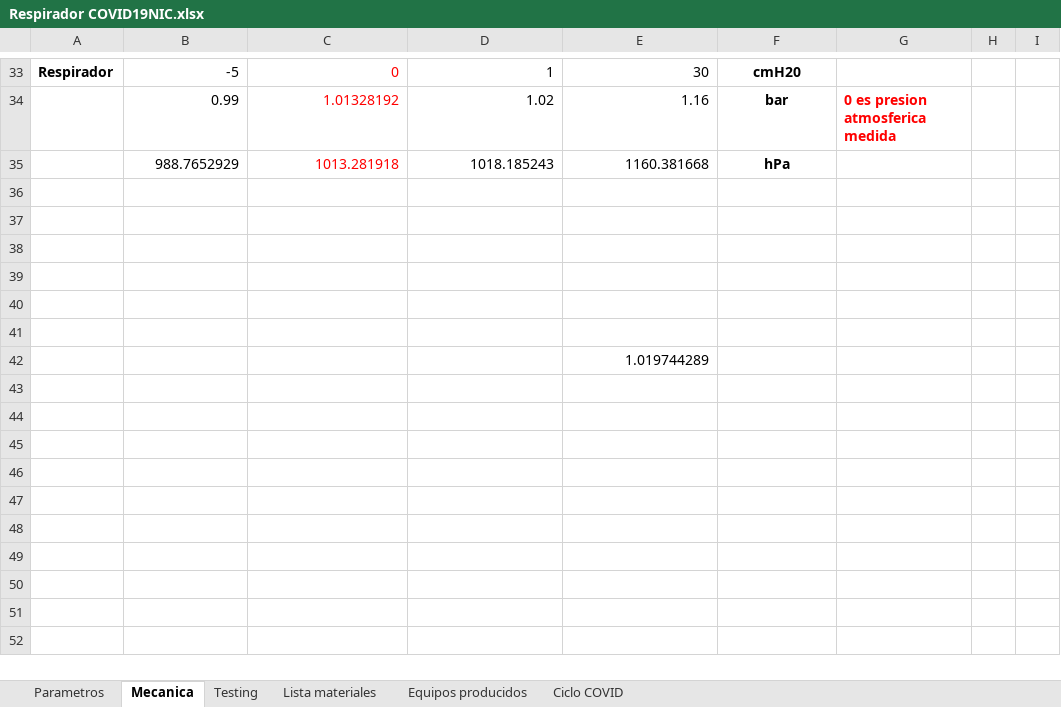
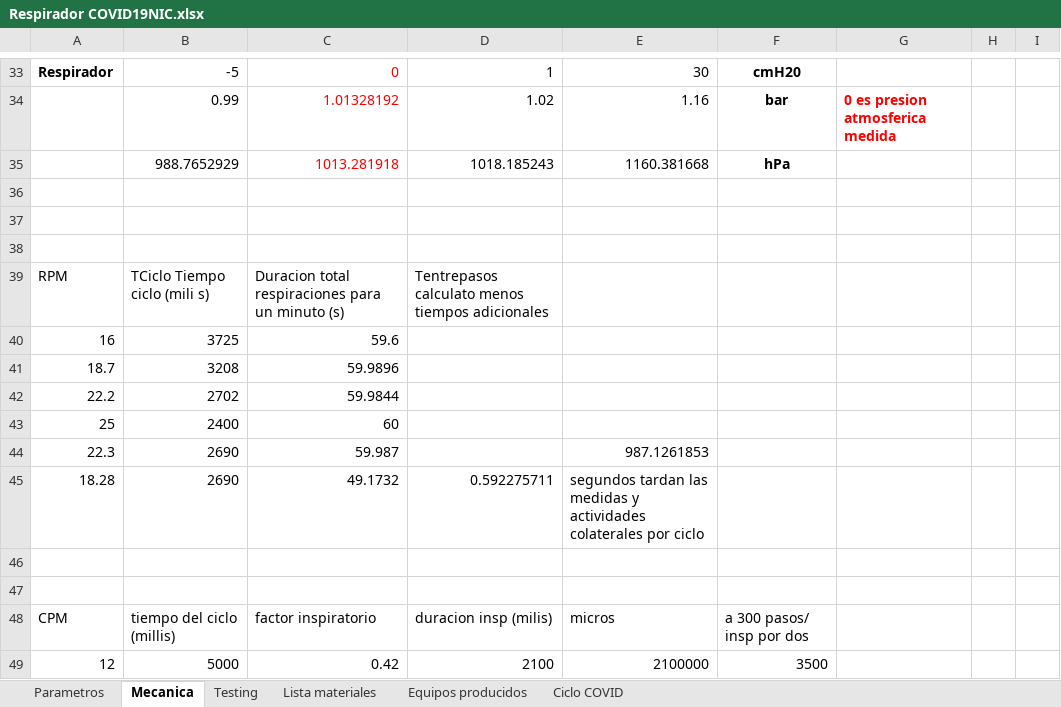
Before and after one commit to DQUEROL/Respirador-DQ3D-NICA, an Excel workbook: Respirador COVID19NIC.xlsx, sheet Mecanica, drawn as a sheet; only a part is shown, gaps mark what is left out; values as stored, in another font and other column widths than the file's, no borders; charts and pictures not drawn; removed rows and columns are numbered as before the commit, all else as after; the diff names each change by its address in the sheet, - before the commit and + after, or states it on an @@ line.

```diff
--- a/Respirador COVID19NIC.xlsx (sheet Mecanica)
+++ b/Respirador COVID19NIC.xlsx (sheet Mecanica)
+row 39: RPM | TCiclo Tiempo ciclo (mili s) | Duracion total respiraciones para un minuto (s) | Tentrepasos calculato menos tiempos adicionales
+row 40: 16 | 3725 | 59.6
+row 41: 18.7 | 3208 | 59.9896
+row 42: 22.2 | 2702 | 59.9844
+row 43: 25 | 2400 | 60
+row 44: 22.3 | 2690 | 59.987 |  | 987.1261853
+row 45: 18.28 | 2690 | 49.1732 | 0.592275711 | segundos tardan las medidas y actividades colaterales por ciclo
-row 48: (empty)
+row 48: CPM | tiempo del ciclo (millis) | factor inspiratorio | duracion insp (milis) | micros | a 300 pasos/ insp por dos
-row 42:  |  |  |  | 1.019744289
+row 49: 12 | 5000 | 0.42 | 2100 | 2100000 | 3500
```
Also changed, not shown: sheet Equipos producidos, 3 other files.
